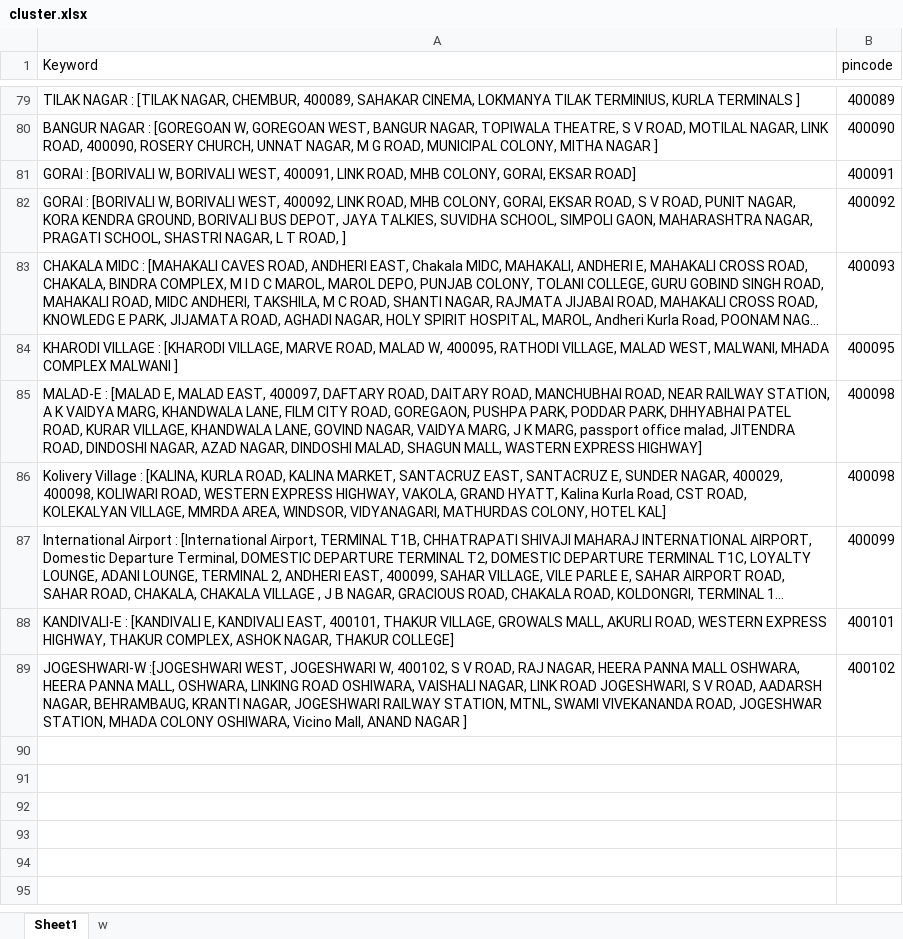
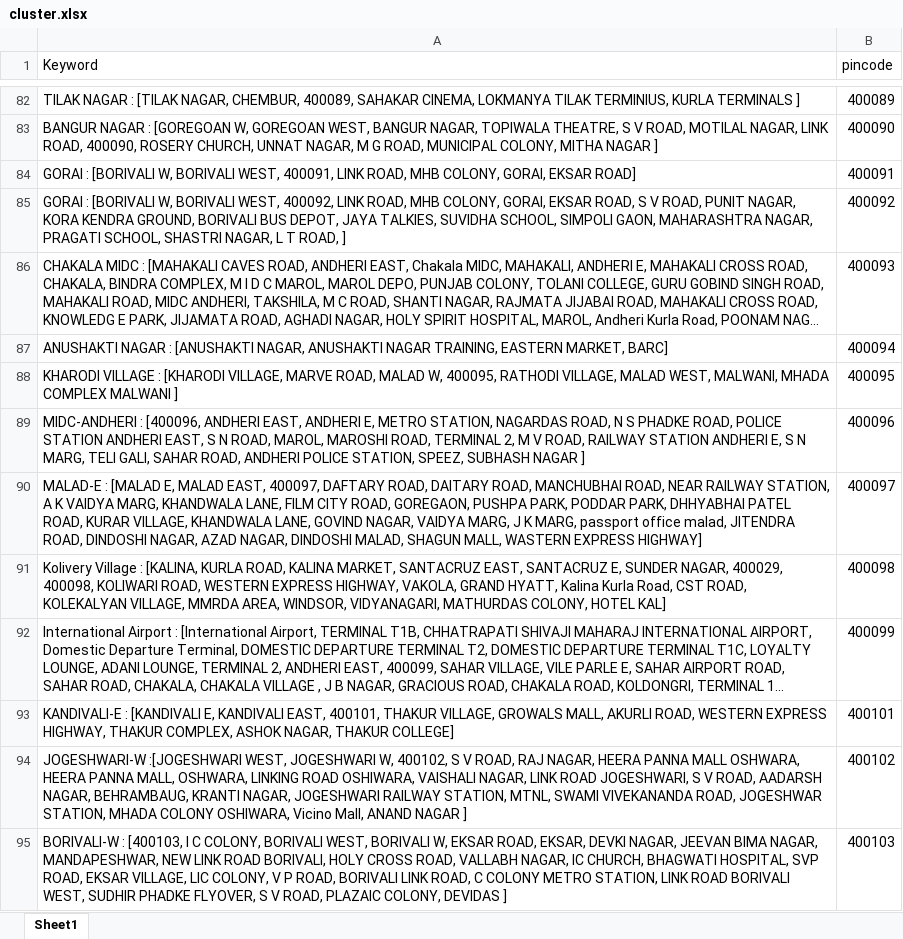
Before and after one commit to Data-Dev20/address-matching, an Excel workbook: add/cluster.xlsx, sheet Sheet1, drawn as a sheet; only a part is shown, gaps mark what is left out; long unchanged cells end in …; values as stored, in another font and other column widths than the file's, no cell formats; removed rows and columns are numbered as before the commit, all else as after; the diff covers the shown part only; the diff names each change by its address in the sheet, - before the commit and + after, or states it on an @@ line.

```diff
--- a/add/cluster.xlsx (sheet Sheet1)
+++ b/add/cluster.xlsx (sheet Sheet1)
-sheet tab: w
+row 87: ANUSHAKTI NAGAR : [ANUSHAKTI NAGAR, ANUSHAKTI NAGAR TRAINING, EASTERN MARKET, BARC] | 400094
-row 85: MALAD-E : [MALAD E, MALAD EAST, 400097, DAFTARY ROAD, DAITARY ROAD, MANCHUBHAI ROAD, NEAR RAILWAY STATION, A K VAIDYA MARG, KHANDWALA LANE, FILM CITY ROAD, GOREGAON, PUSHPA PARK, PODDAR PARK, DHHYABHAI PATEL ROAD, KURAR VILLAGE, KHANDWALA LANE, GOVIND NAGAR, VAIDYA MARG, J K MARG, passport office malad, JITENDRA ROAD, DINDOSHI NAGAR, AZAD NAGAR, DINDOSHI MALAD, SHAGUN MALL, WASTERN EXPRESS HIGHWAY] | 400098
+row 89: MIDC-ANDHERI : [400096, ANDHERI EAST, ANDHERI E, METRO STATION, NAGARDAS ROAD, N S PHADKE ROAD, POLICE STATION ANDHERI EAST, S N ROAD, MAROL, MAROSHI ROAD, TERMINAL 2, M V ROAD, RAILWAY STATION ANDHERI E, S N MARG, TELI GALI, SAHAR ROAD, ANDHERI POLICE STATION, SPEEZ, SUBHASH NAGAR ] | 400096
+row 90: MALAD-E : [MALAD E, MALAD EAST, 400097, DAFTARY ROAD, DAITARY ROAD, MANCHUBHAI ROAD, NEAR RAILWAY STATION, A K VAIDYA MARG, KHANDWALA LANE, FILM CITY ROAD, GOREGAON, PUSHPA PARK, PODDAR PARK, DHHYABHAI PATEL ROAD, KURAR VILLAGE, KHANDWALA LANE, GOVIND NAGAR, VAIDYA MARG, J K MARG, passport office malad, JITENDRA ROAD, DINDOSHI NAGAR, AZAD NAGAR, DINDOSHI MALAD, SHAGUN MALL, WASTERN EXPRESS HIGHWAY] | 400097
+row 95: BORIVALI-W : [400103, I C COLONY, BORIVALI WEST, BORIVALI W, EKSAR ROAD, EKSAR, DEVKI NAGAR, JEEVAN BIMA NAGAR, MANDAPESHWAR, NEW LINK ROAD BORIVALI, HOLY CROSS ROAD, VALLABH NAGAR, IC CHURCH, BHAGWATI HOSPITAL, SVP ROAD, EKSAR VILLAGE, LIC COLONY, V P ROAD, BORIVALI LINK ROAD, C COLONY METRO STATION, LINK ROAD BORIVALI WEST, SUDHIR PHADKE FLYOVER, S V ROAD, PLAZAIC COLONY, DEVIDAS ] | 400103
```
Also changed, not shown: 114 added rows, 1 removed row, 22 moved rows and 3 edited cells elsewhere in this sheet, cell formats, hidden cells, add/agents.xlsx, 4 other files.
